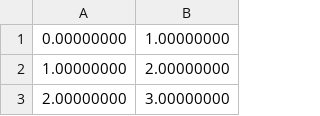
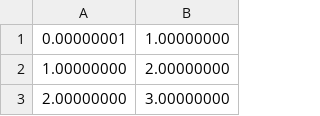
Before and after one commit to oliverphilcox/RascalC, a CSV file: python/hybrid_binfile_full.csv, drawn as a sheet; only a part is shown.

```diff
--- a/python/hybrid_binfile_full.csv
+++ b/python/hybrid_binfile_full.csv
@@ -1,2 +1,2 @@
-0.00000000	1.00000000
+0.00000001	1.00000000
 1.00000000	2.00000000
```
Also changed, not shown: 12 other files.
